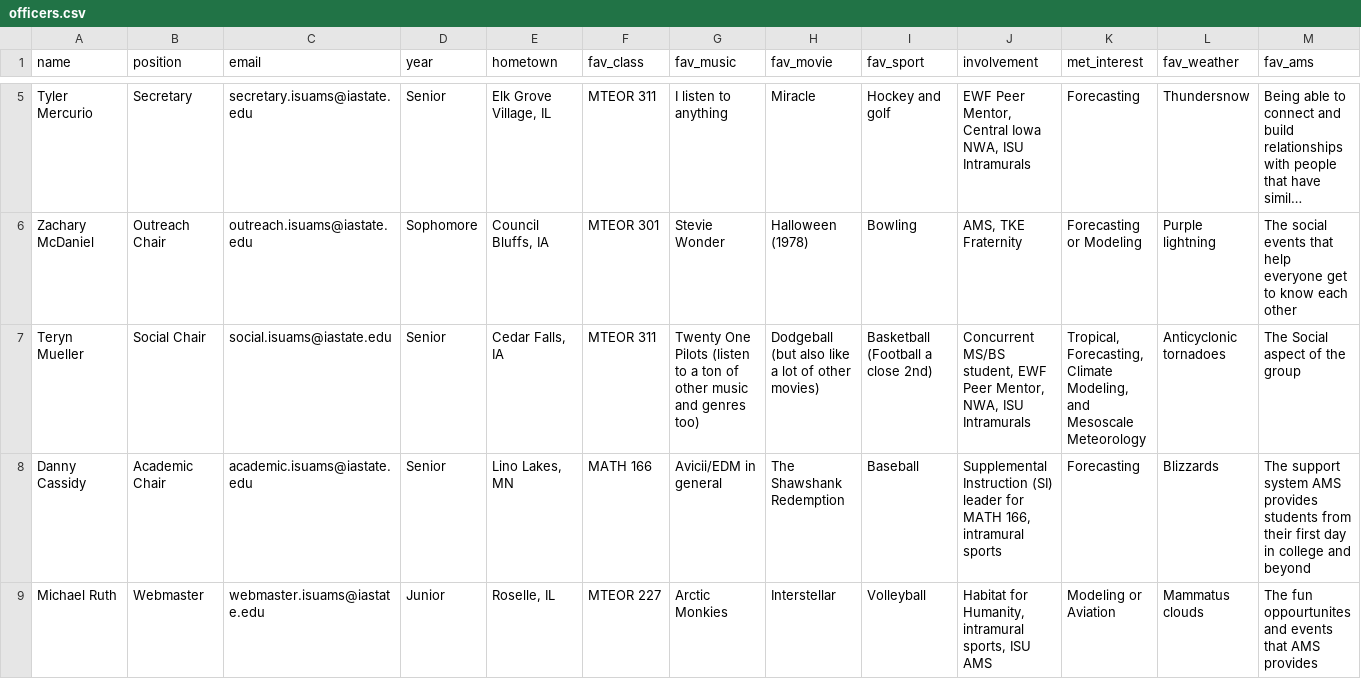
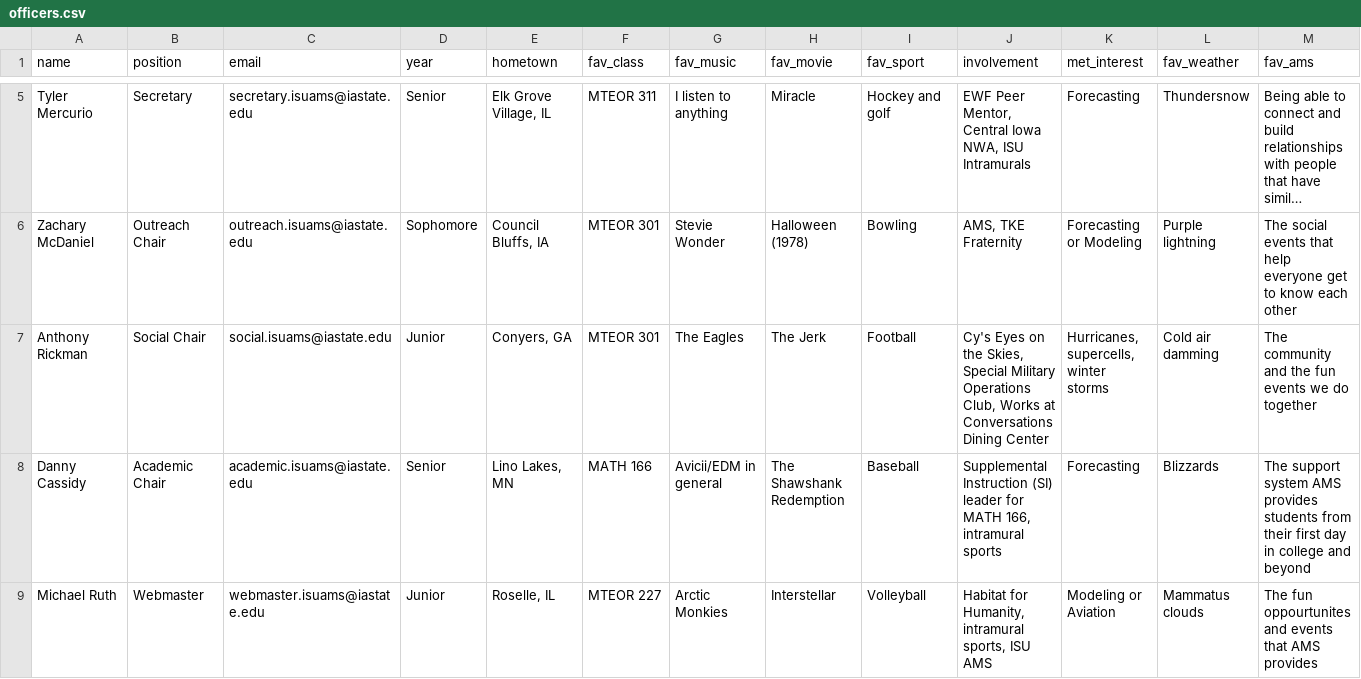
Before and after one commit to isuams/isuams, a CSV file: _data/officers.csv, drawn as a sheet; only a part is shown, gaps mark what is left out; long unchanged cells end in …; removed rows and columns are numbered as before the commit, all else as after; rows hold the shown columns only; the diff names each change by its address in the sheet, - before the commit and + after, or states it on an @@ line.

Commit message:
Update officers.csv

```diff
--- a/_data/officers.csv
+++ b/_data/officers.csv
-row 7: Teryn Mueller | Social Chair | social.isuams@iastate.edu | Senior | Cedar Falls, IA | MTEOR 311 | Twenty One Pilots (listen to a ton of other music and genres too) | Dodgeball (but also like a lot of other movies) | Basketball (Football a close 2nd) | Concurrent MS/BS student, EWF Peer Mentor, NWA, ISU Intramurals | Tropical, Forecasting, Climate Modeling, and Mesoscale Meteorology | Anticyclonic tornadoes | The Social aspect of the group
+row 7: Anthony Rickman | Social Chair | social.isuams@iastate.edu | Junior | Conyers, GA | MTEOR 301 | The Eagles | The Jerk | Football | Cy's Eyes on the Skies, Special Military Operations Club, Works at Conversations Dining Center | Hurricanes, supercells, winter storms | Cold air damming | The community and the fun events we do together
```
